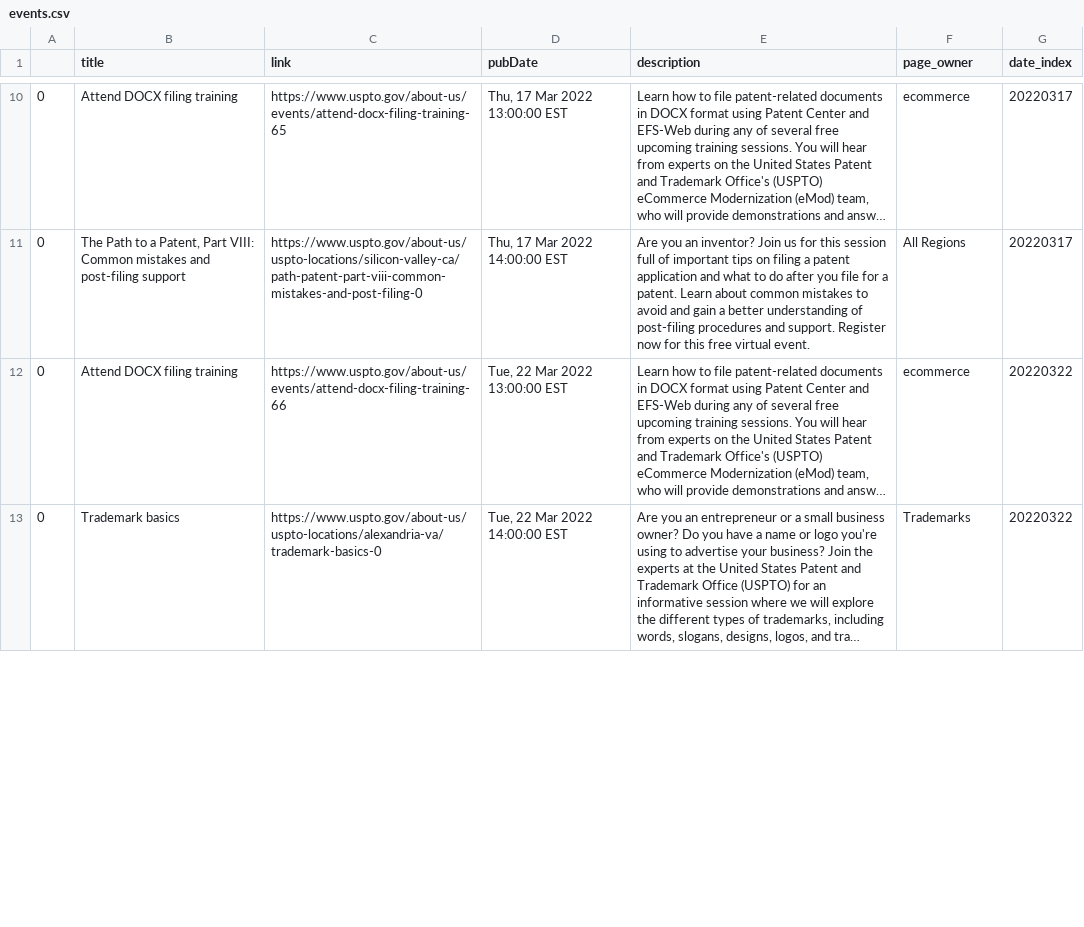
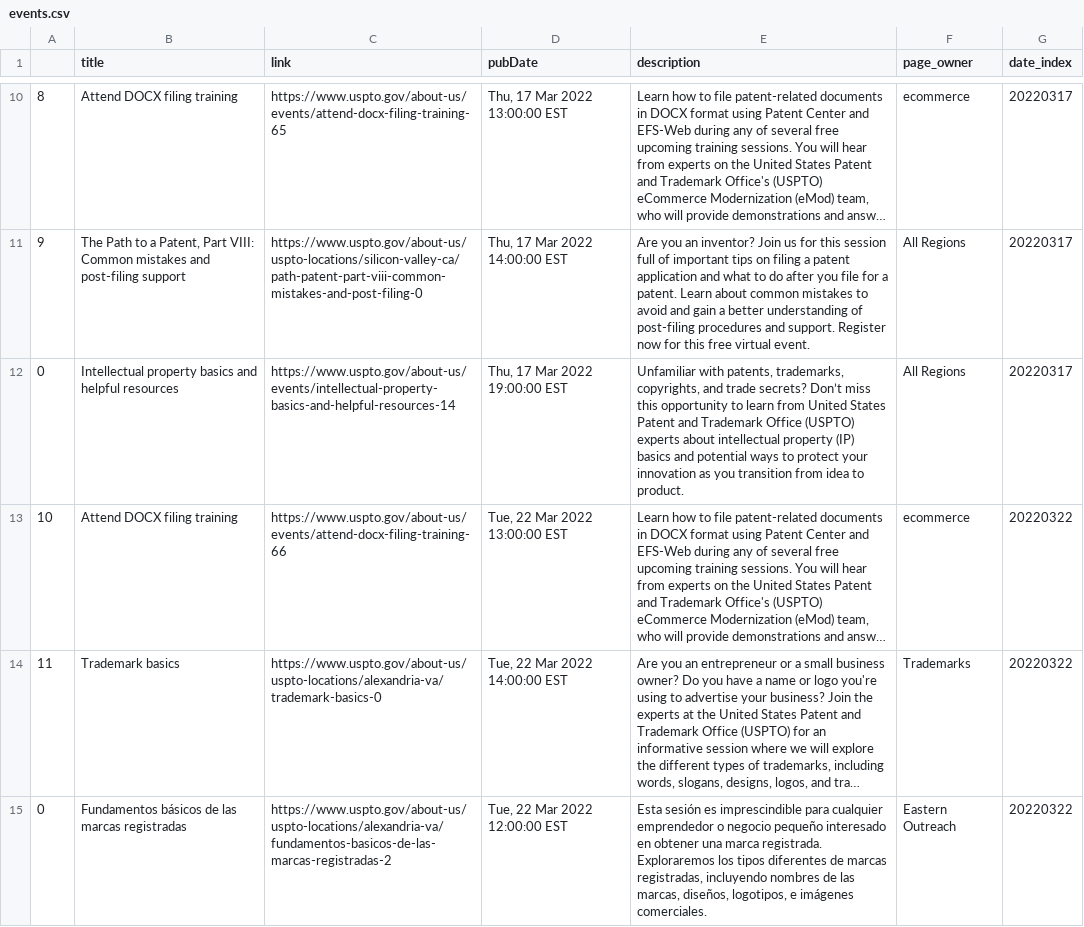
Before and after one commit to kekoziar/ptrc, a CSV file: data/events.csv, drawn as a sheet; only a part is shown, gaps mark what is left out; long unchanged cells end in …; addresses are those after the commit; the diff covers the shown part only; the diff names each change by its address in the sheet, - before the commit and + after, or states it on an @@ line.

```diff
--- a/data/events.csv
+++ b/data/events.csv
-A10: 0
+A10: 8
+row 11: 9 | The Path to a Patent, Part VIII: Common mistakes and post-filing support | https://www.uspto.gov/about-us/uspto-locations/silicon-valley-ca/path-patent-part-viii-common-mistakes-and-post-filing-0 | Thu, 17 Mar 2022 14:00:00 EST | Are you an inventor? Join us for this session full of important tips on filing a patent application and what to do after you file for a patent. Learn about common mistakes to avoid and gain a better understanding of post-filing procedures and support. Register now for this free virtual event. | All Regions | 20220317
-B12 (title): The Path to a Patent, Part VIII: Common mistakes and post-filing support
+B12 (title): Intellectual property basics and helpful resources
-C12 (link): https://www.uspto.gov/about-us/uspto-locations/silicon-valley-ca/path-patent-part-viii-common-mistakes-and-post-filing-0
+C12 (link): https://www.uspto.gov/about-us/events/intellectual-property-basics-and-helpful-resources-14
-D12 (pubDate): Thu, 17 Mar 2022 14:00:00 EST
+D12 (pubDate): Thu, 17 Mar 2022 19:00:00 EST
-E12 (description): Are you an inventor? Join us for this session full of important tips on filing a patent application and what to do after you file for a patent. Learn about common mistakes to avoid and gain a better understanding of post-filing procedures and support. Register now for this free virtual event.
+E12 (description): Unfamiliar with patents, trademarks, copyrights, and trade secrets? Don’t miss this opportunity to learn from United States Patent and Trademark Office (USPTO) experts about intellectual property (IP) basics and potential ways to protect your innovation as you transition from idea to product.
-A13: 0
+A13: 10
-A14: 0
+A14: 11
+row 15: 0 | Fundamentos básicos de las marcas registradas | https://www.uspto.gov/about-us/uspto-locations/alexandria-va/fundamentos-basicos-de-las-marcas-registradas-2 | Tue, 22 Mar 2022 12:00:00 EST | Esta sesión es imprescindible para cualquier emprendedor o negocio pequeño interesado en obtener una marca registrada. Exploraremos los tipos diferentes de marcas registradas, incluyendo nombres de las marcas, diseños, logotipos, e imágenes comerciales. | Eastern Outreach | 20220322
```
Also changed, not shown: 10 added rows, 4 removed rows and 62 edited cells elsewhere in this file, 5 other files.
